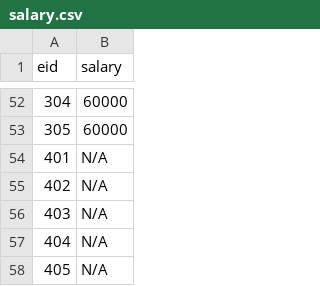
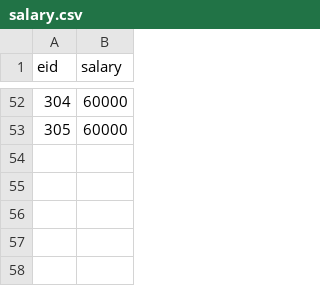
Before and after one commit to onahte/cs631, a CSV file: app/static/uploads/salary.csv, drawn as a sheet; only a part is shown, gaps mark what is left out.

```diff
--- a/app/static/uploads/salary.csv
+++ b/app/static/uploads/salary.csv
@@ -53,6 +53 @@ eid,salary
 305,60000
-401,N/A
-402,N/A
-403,N/A
-404,N/A
-405,N/A
```
Also changed, not shown: app/static/uploads/illness.csv, app/static/uploads/inpatient.csv, 33 other files.
